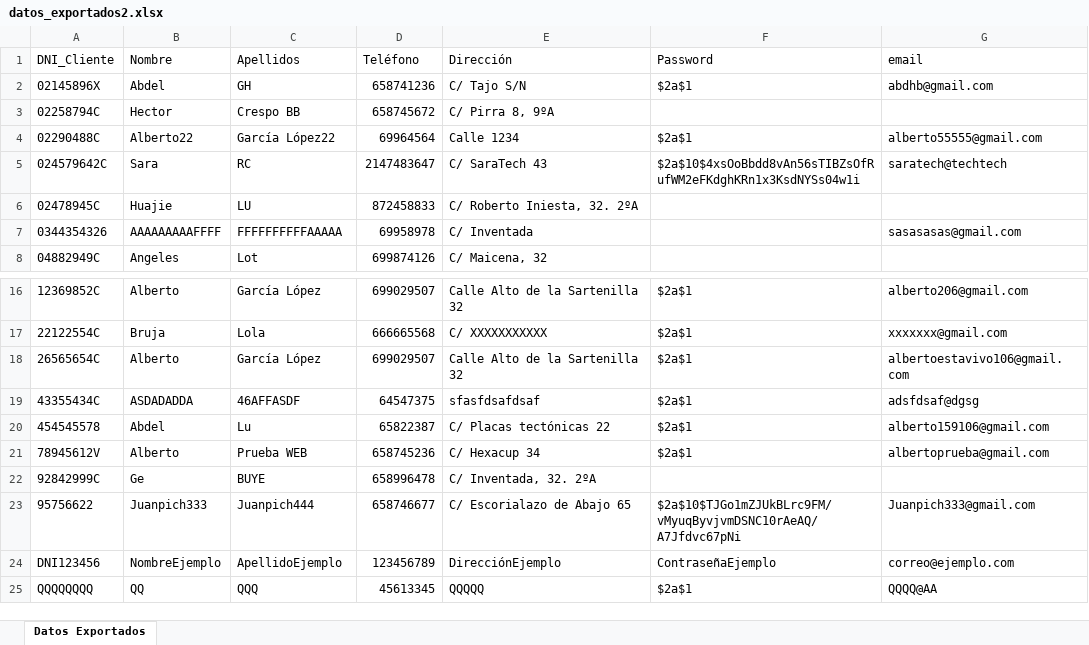
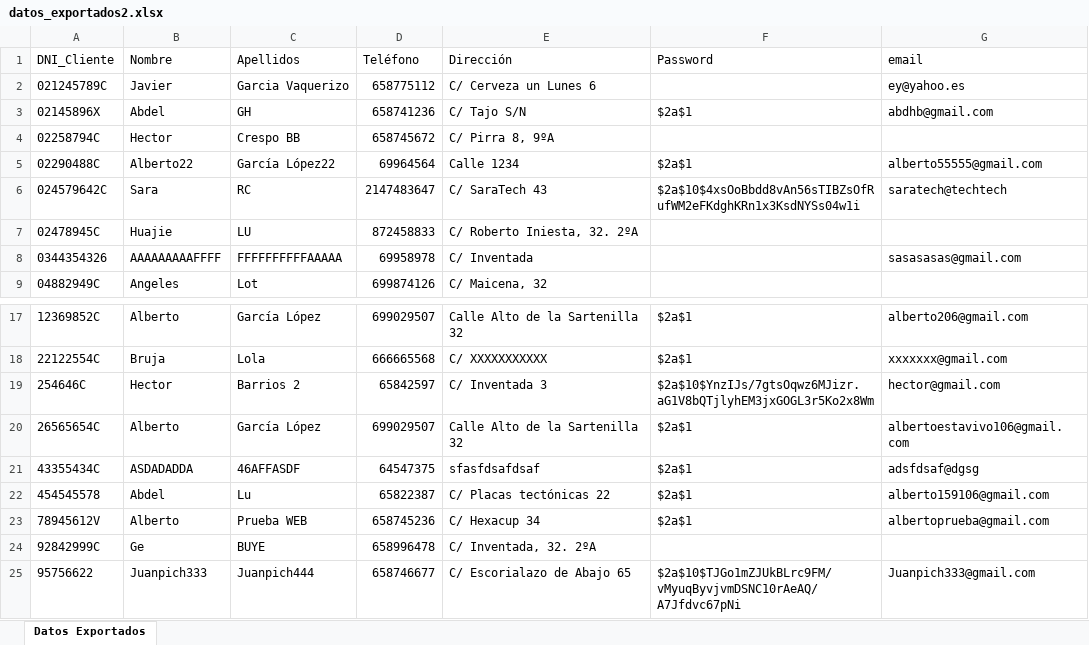
Before and after one commit to AlberGDeveloper/Proyecto-Tienda-Videojuego, an Excel workbook: TiendaProyecto/datos_exportados2.xlsx, sheet Datos Exportados, drawn as a sheet; only a part is shown, gaps mark what is left out; the shorter side is filled out with more unchanged rows; values as stored, in another font and other column widths than the file's, no borders; the diff names each change by its address in the sheet, - before the commit and + after, or states it on an @@ line.

```diff
--- a/TiendaProyecto/datos_exportados2.xlsx (sheet Datos Exportados)
+++ b/TiendaProyecto/datos_exportados2.xlsx (sheet Datos Exportados)
+row 2: 021245789C | Javier | Garcia Vaquerizo | 658775112 | C/ Cerveza un Lunes 6 |  | ey@yahoo.es
+row 19: 254646C | Hector | Barrios 2 | 65842597 | C/ Inventada 3 | $2a$10$YnzIJs/7gtsOqwz6MJizr.aG1V8bQTjlyhEM3jxGOGL3r5Ko2x8Wm | hector@gmail.com
```
Also changed, not shown: TiendaProyecto/datos_exportados.xlsx, 21 other files.
